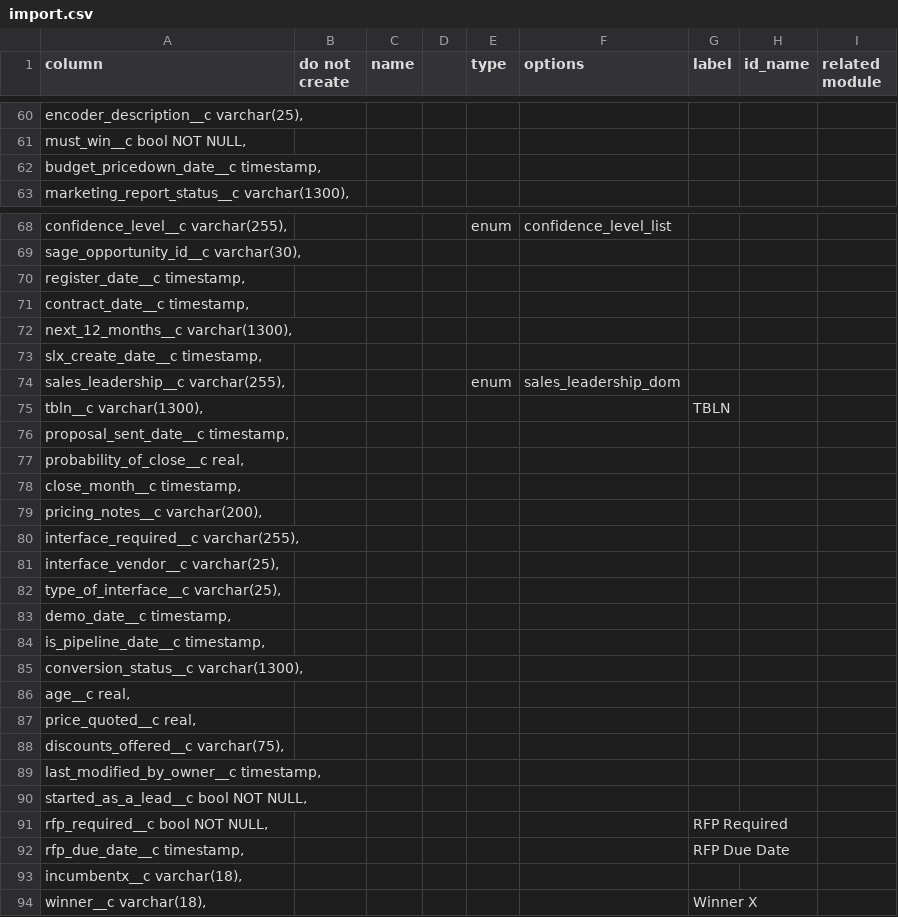
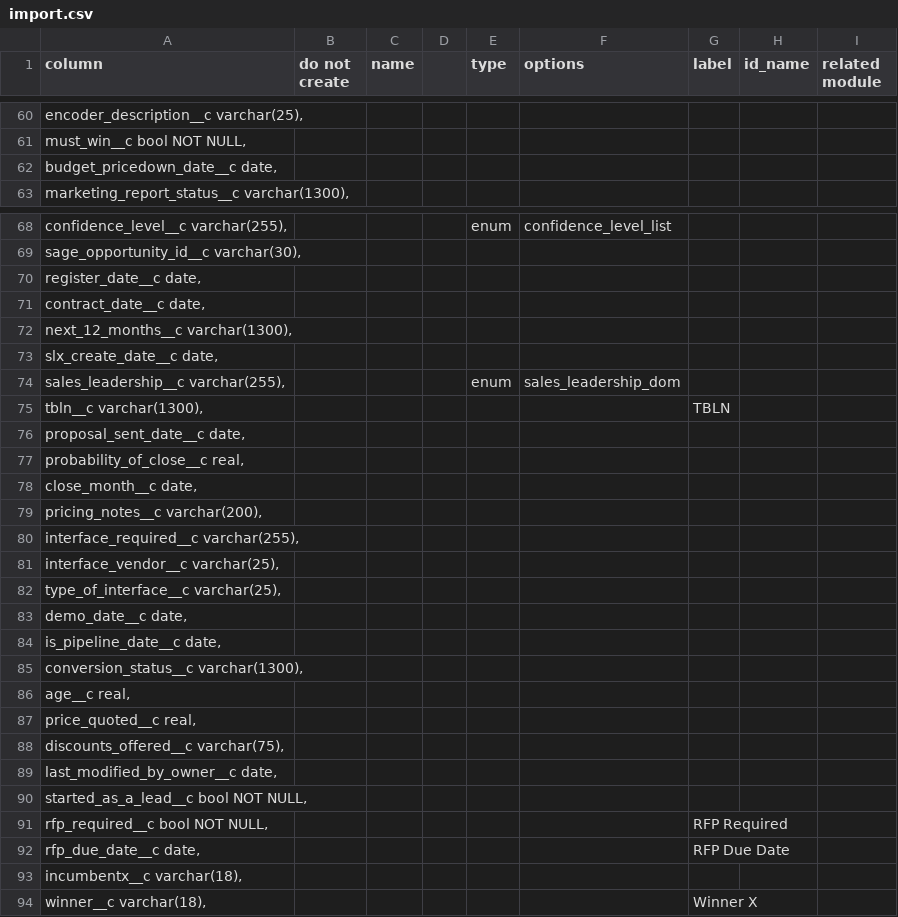
Before and after one commit to stew2714/SuiteCRM, a CSV file: custom/include/OpportunityFieldImport/import.csv, drawn as a sheet; only a part is shown, gaps mark what is left out; the diff covers the shown part only.

Commit message:
Dates and Agreement Changes

```diff
--- a/custom/include/OpportunityFieldImport/import.csv
+++ b/custom/include/OpportunityFieldImport/import.csv
@@ -61,3 +61,3 @@ column,do not create ,name,,type,options,label,id_name,related module
 "   must_win__c bool NOT NULL,",,,,,,,,
-"   budget_pricedown_date__c timestamp,",,,,,,,,
+"   budget_pricedown_date__c date,",,,,,,,,
 "   marketing_report_status__c varchar(1300),",,,,,,,,
@@ -69,11 +69,11 @@ column,do not create ,name,,type,options,label,id_name,related module
 "   sage_opportunity_id__c varchar(30),",,,,,,,,
-"   register_date__c timestamp,",,,,,,,,
-"   contract_date__c timestamp,",,,,,,,,
+"   register_date__c date,",,,,,,,,
+"   contract_date__c date,",,,,,,,,
 "   next_12_months__c varchar(1300),",,,,,,,,
-"   slx_create_date__c timestamp,",,,,,,,,
+"   slx_create_date__c date,",,,,,,,,
 "   sales_leadership__c varchar(255),",,,,enum,sales_leadership_dom,,,
 "   tbln__c varchar(1300),",,,,,,TBLN,,
-"   proposal_sent_date__c timestamp,",,,,,,,,
+"   proposal_sent_date__c date,",,,,,,,,
 "   probability_of_close__c real,",,,,,,,,
-"   close_month__c timestamp,",,,,,,,,
+"   close_month__c date,",,,,,,,,
 "   pricing_notes__c varchar(200),",,,,,,,,
@@ -82,4 +82,4 @@ column,do not create ,name,,type,options,label,id_name,related module
 "   type_of_interface__c varchar(25),",,,,,,,,
-"   demo_date__c timestamp,",,,,,,,,
-"   is_pipeline_date__c timestamp,",,,,,,,,
+"   demo_date__c date,",,,,,,,,
+"   is_pipeline_date__c date,",,,,,,,,
 "   conversion_status__c varchar(1300),",,,,,,,,
@@ -88,6 +88,6 @@ column,do not create ,name,,type,options,label,id_name,related module
 "   discounts_offered__c varchar(75),",,,,,,,,
-"   last_modified_by_owner__c timestamp,",,,,,,,,
+"   last_modified_by_owner__c date,",,,,,,,,
 "   started_as_a_lead__c bool NOT NULL,",,,,,,,,
 "   rfp_required__c bool NOT NULL,",,,,,,RFP Required,,
-"   rfp_due_date__c timestamp,",,,,,,RFP Due Date,,
+"   rfp_due_date__c date,",,,,,,RFP Due Date,,
 "   incumbentx__c varchar(18),",,,,,,,,
```
Also changed, not shown: 24 edited cells elsewhere in this file, 16 other files.
